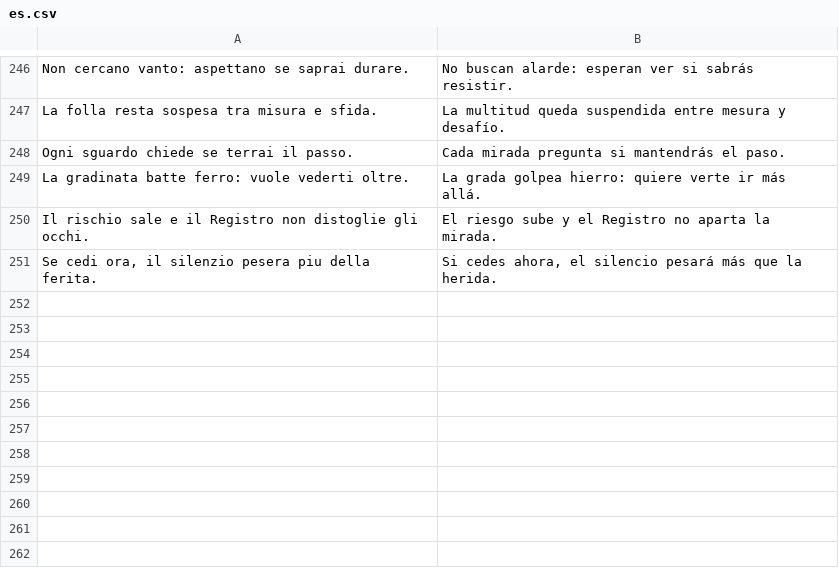
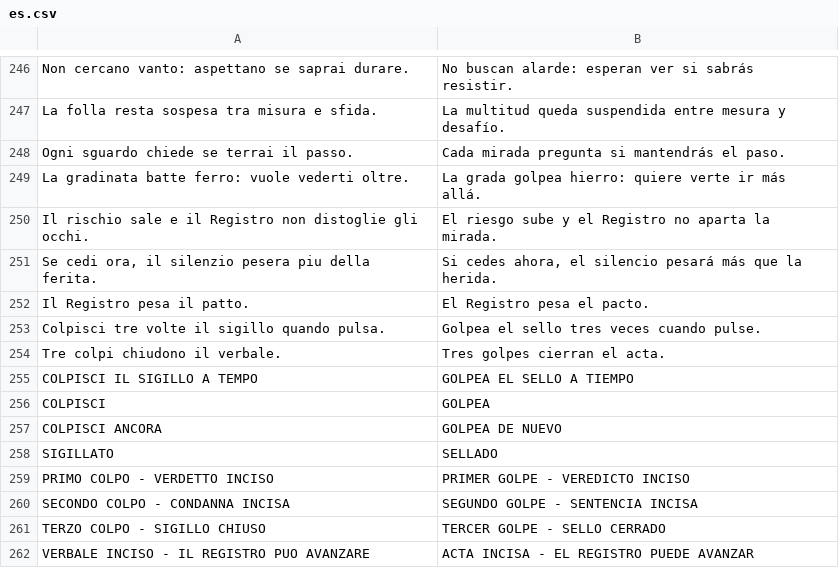
Before and after one commit to Faratas410/Gallicus-2.0, a CSV file: assets/i18n/es.csv, drawn as a sheet; only a part is shown, gaps mark what is left out; the diff names each change by its address in the sheet, - before the commit and + after, or states it on an @@ line.

```diff
--- a/assets/i18n/es.csv
+++ b/assets/i18n/es.csv
+row 252: Il Registro pesa il patto. | El Registro pesa el pacto.
+row 253: Colpisci tre volte il sigillo quando pulsa. | Golpea el sello tres veces cuando pulse.
+row 254: Tre colpi chiudono il verbale. | Tres golpes cierran el acta.
+row 255: COLPISCI IL SIGILLO A TEMPO | GOLPEA EL SELLO A TIEMPO
+row 256: COLPISCI | GOLPEA
+row 257: COLPISCI ANCORA | GOLPEA DE NUEVO
+row 258: SIGILLATO | SELLADO
+row 259: PRIMO COLPO - VERDETTO INCISO | PRIMER GOLPE - VEREDICTO INCISO
+row 260: SECONDO COLPO - CONDANNA INCISA | SEGUNDO GOLPE - SENTENCIA INCISA
+row 261: TERZO COLPO - SIGILLO CHIUSO | TERCER GOLPE - SELLO CERRADO
+row 262: VERBALE INCISO - IL REGISTRO PUO AVANZARE | ACTA INCISA - EL REGISTRO PUEDE AVANZAR
```
Also changed, not shown: assets/i18n/en.csv, assets/i18n/it.csv, 34 other files.
